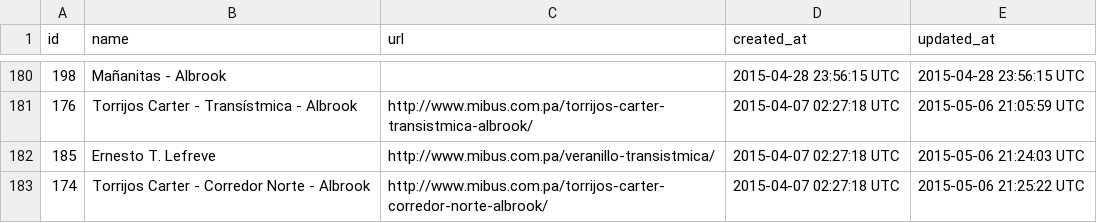
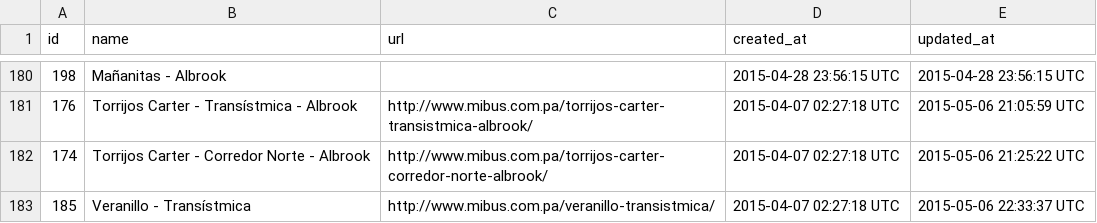
Before and after one commit to merlos/panatrans-dataset, a CSV file: routes.csv, drawn as a sheet; only a part is shown, gaps mark what is left out.

Commit message:
Added two routes one of Torrijos Carter Veranillo, and one for Santa librada

```diff
--- a/routes.csv
+++ b/routes.csv
@@ -181,3 +181,3 @@ id,name,url,created_at,updated_at
 176,Torrijos Carter - Transístmica - Albrook,http://www.mibus.com.pa/torrijos-carter-transistmica-albrook/,2015-04-07 02:27:18 UTC,2015-05-06 21:05:59 UTC
-185,Ernesto T. Lefreve,http://www.mibus.com.pa/veranillo-transistmica/,2015-04-07 02:27:18 UTC,2015-05-06 21:24:03 UTC
 174,Torrijos Carter - Corredor Norte - Albrook,http://www.mibus.com.pa/torrijos-carter-corredor-norte-albrook/,2015-04-07 02:27:18 UTC,2015-05-06 21:25:22 UTC
+185,Veranillo - Transístmica,http://www.mibus.com.pa/veranillo-transistmica/,2015-04-07 02:27:18 UTC,2015-05-06 22:33:37 UTC
```
Also changed, not shown: stops.csv, trips.csv, 1 other file.
